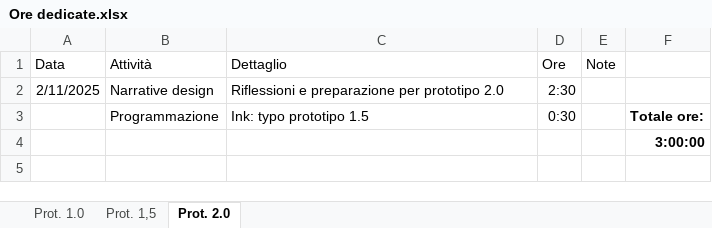
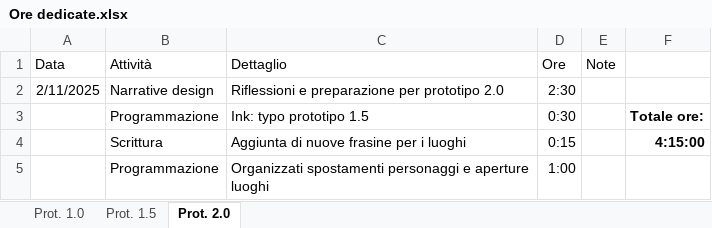
Before and after one commit to owof-games/Selania, an Excel workbook: Assets/Notes and Utilities/Ore dedicate.xlsx, sheet Prot. 2.0, drawn as a sheet; values as stored, in another font and other column widths than the file's, no borders; removed rows and columns are numbered as before the commit, all else as after; the diff names each change by its address in the sheet, - before the commit and + after, or states it on an @@ line.

```diff
--- a/Assets/Notes and Utilities/Ore dedicate.xlsx (sheet Prot. 2.0)
+++ b/Assets/Notes and Utilities/Ore dedicate.xlsx (sheet Prot. 2.0)
-sheet tab: Prot. 1,5
+sheet tab: Prot. 1.5
-row 4:  |  |  |  |  | 3:00:00
+row 4:  | Scrittura | Aggiunta di nuove frasine per i luoghi | 0:15 |  | 4:15:00
+row 5:  | Programmazione | Organizzati spostamenti personaggi e aperture luoghi | 1:00
```
Also changed, not shown: sheet Prot. 1.5.
